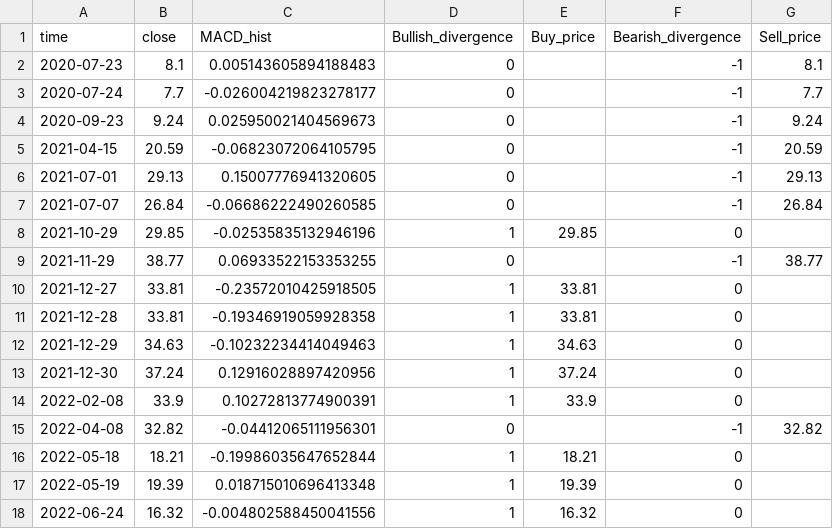
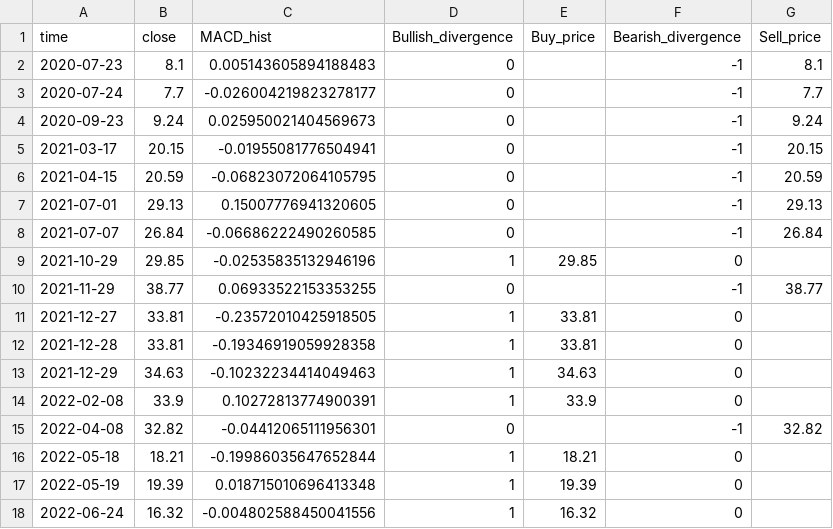
Before and after one commit to ttuanhai/technical-analysis, a CSV file: BVS_MACD_divergence_signals.csv, drawn as a sheet; only a part is shown; the diff covers the shown part only.

```diff
--- a/BVS_MACD_divergence_signals.csv
+++ b/BVS_MACD_divergence_signals.csv
@@ -4,2 +4,3 @@ time,close,MACD_hist,Bullish_divergence,Buy_price,Bearish_divergence,Sell_price
 2020-09-23,9.24,0.025950021404569673,0,,-1,9.24
+2021-03-17,20.15,-0.01955081776504941,0,,-1,20.15
 2021-04-15,20.59,-0.06823072064105795,0,,-1,20.59
@@ -12,3 +13,2 @@ time,close,MACD_hist,Bullish_divergence,Buy_price,Bearish_divergence,Sell_price
 2021-12-29,34.63,-0.10232234414049463,1,34.63,0,
-2021-12-30,37.24,0.12916028897420956,1,37.24,0,
 2022-02-08,33.9,0.10272813774900391,1,33.9,0,
```
Also changed, not shown: 11 added rows and 3 removed rows elsewhere in this file, 2 other files.
